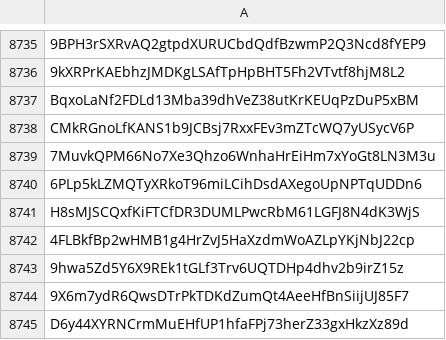
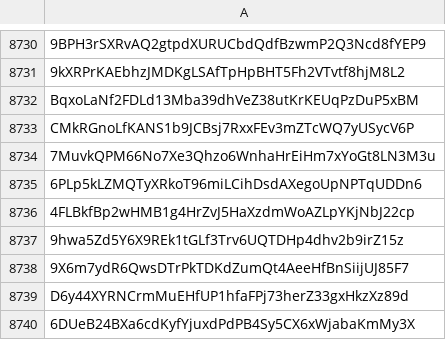
Before and after one commit to 0xyan/solana_transfersRH, a CSV file: deposit_wallets.csv, drawn as a sheet; only a part is shown, gaps mark what is left out; the shorter side is filled out with more unchanged rows; the diff covers the shown part only; the diff names each change by its address in the sheet, - before the commit and + after, or states it on an @@ line.

Commit message:
wallets fix

```diff
--- a/deposit_wallets.csv
+++ b/deposit_wallets.csv
-row 8741: H8sMJSCQxfKiFTCfDR3DUMLPwcRbM61LGFJ8N4dK3WjS
```
Also changed, not shown: 5 removed rows elsewhere in this file.
